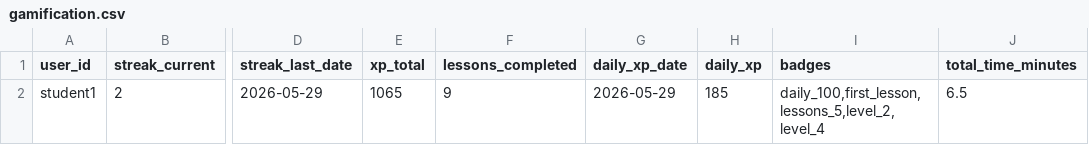
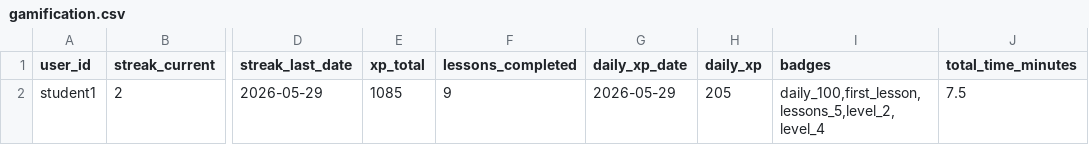
Before and after one commit to Nataliia-Maslova/imlls, a CSV file: data/gamification.csv, drawn as a sheet; only a part is shown, gaps mark what is left out; the diff names each change by its address in the sheet, - before the commit and + after, or states it on an @@ line.

```diff
--- a/data/gamification.csv
+++ b/data/gamification.csv
-E2 (xp_total): 1065
+E2 (xp_total): 1085
-H2 (daily_xp): 185
+H2 (daily_xp): 205
-J2 (total_time_minutes): 6.5
+J2 (total_time_minutes): 7.5
```
Also changed, not shown: 2 other files.
